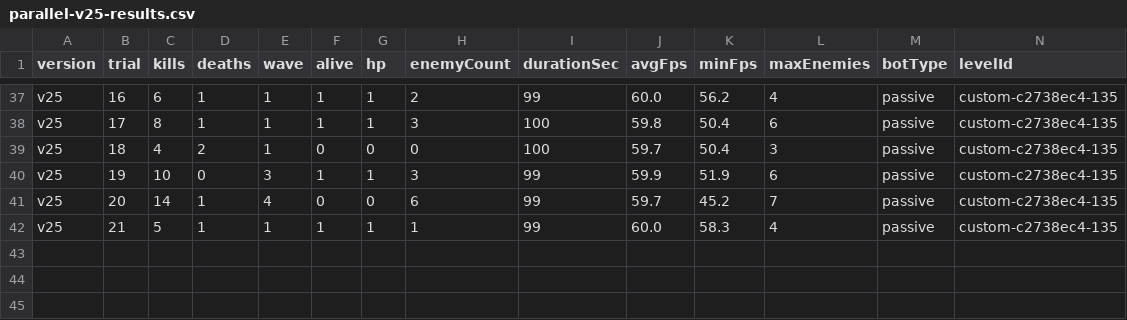
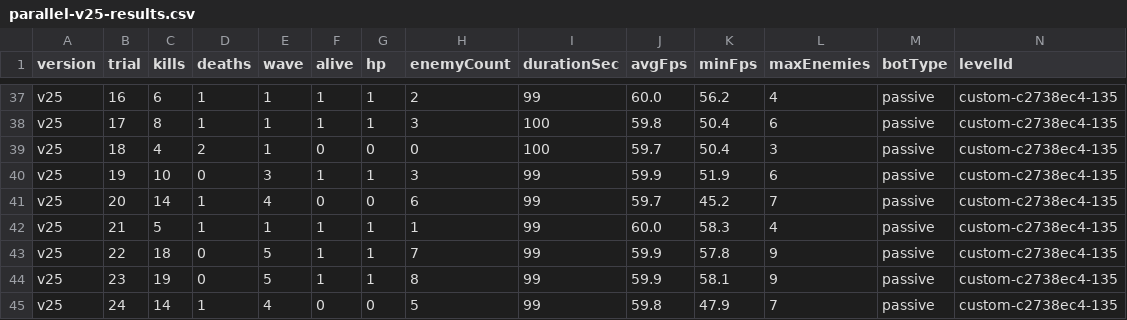
Before and after one commit to Deq710sia/wankle-trials, a CSV file: trial-data/csvs/parallel-v25-results.csv, drawn as a sheet; only a part is shown, gaps mark what is left out; rows hold the shown columns only; the diff names each change by its address in the sheet, - before the commit and + after, or states it on an @@ line.

```diff
--- a/trial-data/csvs/parallel-v25-results.csv
+++ b/trial-data/csvs/parallel-v25-results.csv
+row 43: v25 | 22 | 18 | 0 | 5 | 1 | 1 | 7 | 99 | 59.9 | 57.8 | 9 | passive | custom-c2738ec4-135
+row 44: v25 | 23 | 19 | 0 | 5 | 1 | 1 | 8 | 99 | 59.9 | 58.1 | 9 | passive | custom-c2738ec4-135
+row 45: v25 | 24 | 14 | 1 | 4 | 0 | 0 | 5 | 99 | 59.8 | 47.9 | 7 | passive | custom-c2738ec4-135
```
Also changed, not shown: trial-data/csvs/parallel-v24-results.csv, trial-data/csvs/parallel-v27-results.csv, 11 other files.
